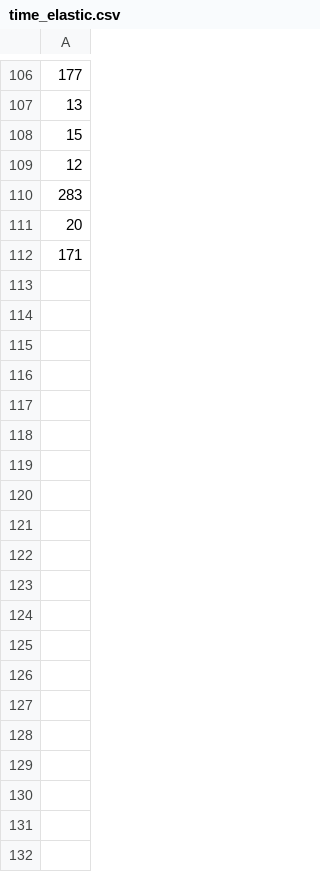
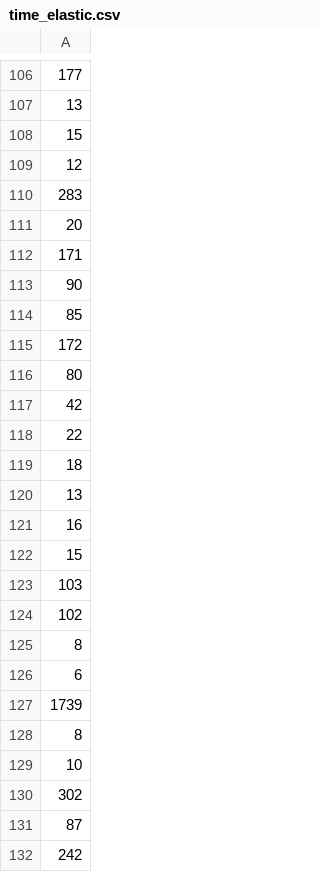
Before and after one commit to AnastasiyaGolovaWA/anastasiya-golova-2-develop, a CSV file: time_elastic.csv, drawn as a sheet; only a part is shown, gaps mark what is left out; the diff covers the shown part only.

```diff
--- a/time_elastic.csv
+++ b/time_elastic.csv
@@ -112 +112,21 @@
 "171"
+"90"
+"85"
+"172"
+"80"
+"42"
+"22"
+"18"
+"13"
+"16"
+"15"
+"103"
+"102"
+"8"
+"6"
+"1739"
+"8"
+"10"
+"302"
+"87"
+"242"
```
Also changed, not shown: 32 added rows elsewhere in this file, time_sql.csv, 16 other files.
